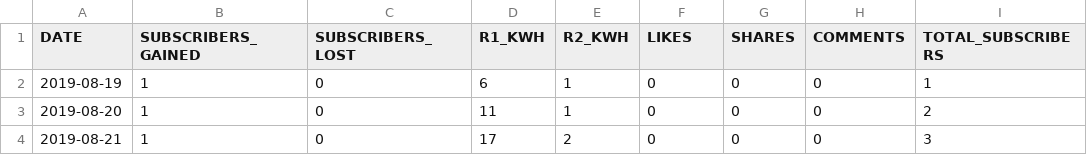
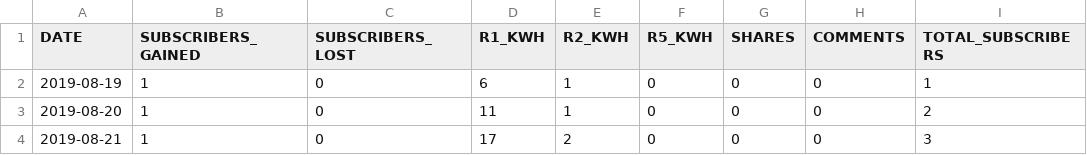
Before and after one commit to RealDanielW/StephensonApp, a CSV file: youtube_channel_data.csv, drawn as a sheet; only a part is shown.

Commit message:
Update youtube_channel_data.csv

```diff
--- a/youtube_channel_data.csv
+++ b/youtube_channel_data.csv
@@ -1,2 +1,2 @@
-DATE,SUBSCRIBERS_GAINED,SUBSCRIBERS_LOST,R1_KWH,R2_KWH,LIKES,SHARES,COMMENTS,TOTAL_SUBSCRIBERS
+DATE,SUBSCRIBERS_GAINED,SUBSCRIBERS_LOST,R1_KWH,R2_KWH,R5_KWH,SHARES,COMMENTS,TOTAL_SUBSCRIBERS
 2019-08-19,1,0,6,1,0,0,0,1
```
